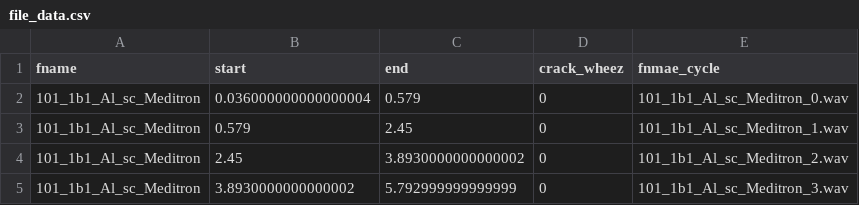
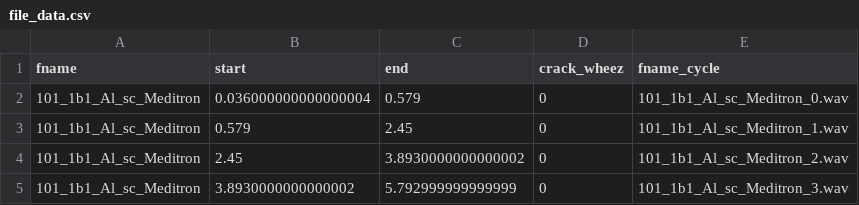
Before and after one commit to priyanshi9692/Adaptive-and-Heuristic-AI-enabled-IoT-Edge-for-high-risk-and-rural-patients, a CSV file: machinelearning/Respiratory/file_data.csv, drawn as a sheet; only a part is shown.

Commit message:
Corrected spelling filename column

```diff
--- a/machinelearning/Respiratory/file_data.csv
+++ b/machinelearning/Respiratory/file_data.csv
@@ -1,2 +1,2 @@
-fname,start,end,crack_wheez,fnmae_cycle
+fname,start,end,crack_wheez,fname_cycle
 101_1b1_Al_sc_Meditron,0.036000000000000004,0.579,0,101_1b1_Al_sc_Meditron_0.wav
```
Also changed, not shown: 1 other file.
